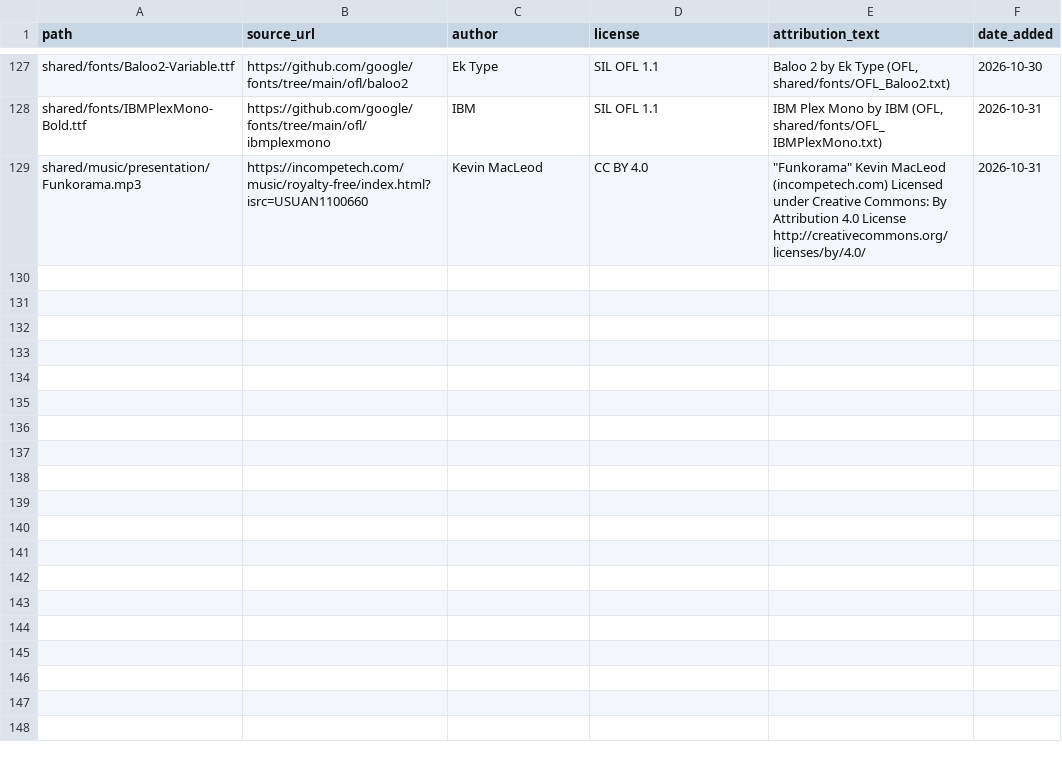
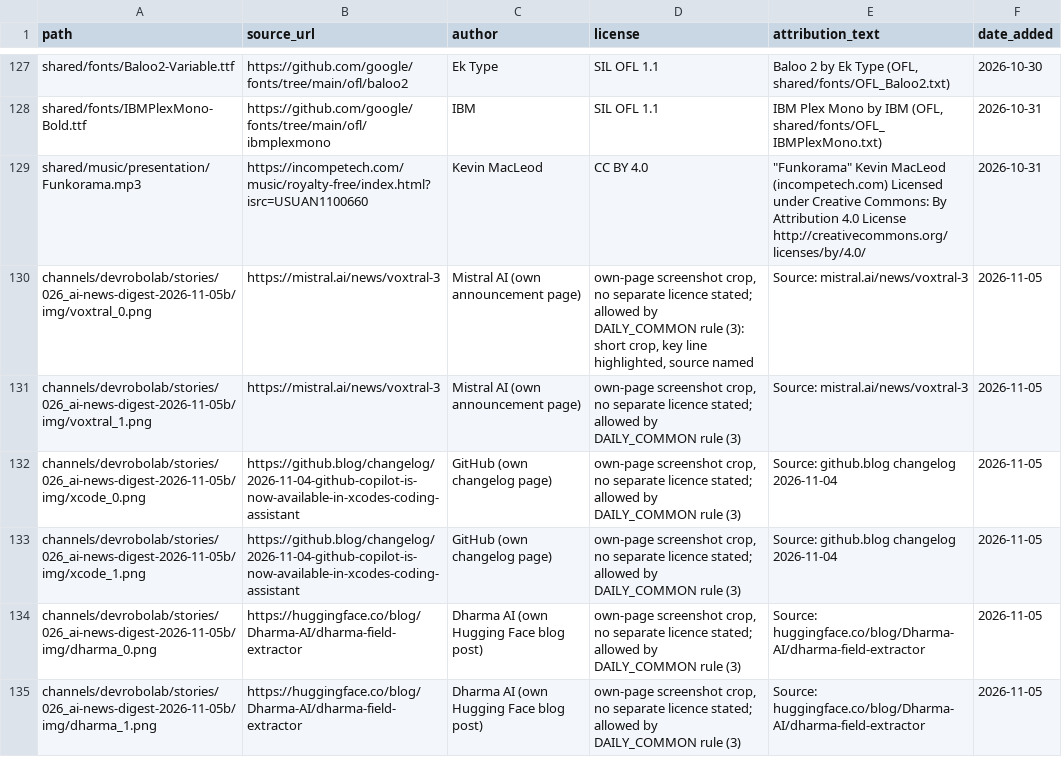
Before and after one commit to shamim8426/my-tubes, a CSV file: shared/assets_license.csv, drawn as a sheet; only a part is shown, gaps mark what is left out.

```diff
--- a/shared/assets_license.csv
+++ b/shared/assets_license.csv
@@ -163 +163,7 @@ shared/fonts/IBMPlexMono-Bold.ttf,https://github.com/google/fonts/tree/main/ofl/
 shared/music/presentation/Funkorama.mp3,https://incompetech.com/music/royalty-free/index.html?isrc=USUAN1100660,Kevin MacLeod,CC BY 4.0,"""Funkorama"" Kevin MacLeod (incompetech.com) Licensed under Creative Commons: By Attribution 4.0 License http://creativecommons.org/licenses/by/4.0/",2026-10-31
+channels/devrobolab/stories/026_ai-news-digest-2026-11-05b/img/voxtral_0.png,https://mistral.ai/news/voxtral-3,Mistral AI (own announcement page),"own-page screenshot crop, no separate licence stated; allowed by DAILY_COMMON rule (3): short crop, key line highlighted, source named",Source: mistral.ai/news/voxtral-3,2026-11-05
+channels/devrobolab/stories/026_ai-news-digest-2026-11-05b/img/voxtral_1.png,https://mistral.ai/news/voxtral-3,Mistral AI (own announcement page),"own-page screenshot crop, no separate licence stated; allowed by DAILY_COMMON rule (3)",Source: mistral.ai/news/voxtral-3,2026-11-05
+channels/devrobolab/stories/026_ai-news-digest-2026-11-05b/img/xcode_0.png,https://github.blog/changelog/2026-11-04-github-copilot-is-now-available-in-xcodes-coding-assistant,GitHub (own changelog page),"own-page screenshot crop, no separate licence stated; allowed by DAILY_COMMON rule (3)",Source: github.blog changelog 2026-11-04,2026-11-05
+channels/devrobolab/stories/026_ai-news-digest-2026-11-05b/img/xcode_1.png,https://github.blog/changelog/2026-11-04-github-copilot-is-now-available-in-xcodes-coding-assistant,GitHub (own changelog page),"own-page screenshot crop, no separate licence stated; allowed by DAILY_COMMON rule (3)",Source: github.blog changelog 2026-11-04,2026-11-05
+channels/devrobolab/stories/026_ai-news-digest-2026-11-05b/img/dharma_0.png,https://huggingface.co/blog/Dharma-AI/dharma-field-extractor,Dharma AI (own Hugging Face blog post),"own-page screenshot crop, no separate licence stated; allowed by DAILY_COMMON rule (3)",Source: huggingface.co/blog/Dharma-AI/dharma-field-extractor,2026-11-05
+channels/devrobolab/stories/026_ai-news-digest-2026-11-05b/img/dharma_1.png,https://huggingface.co/blog/Dharma-AI/dharma-field-extractor,Dharma AI (own Hugging Face blog post),"own-page screenshot crop, no separate licence stated; allowed by DAILY_COMMON rule (3)",Source: huggingface.co/blog/Dharma-AI/dharma-field-extractor,2026-11-05
```
Also changed, not shown: cost_log.csv, 44 other files.
